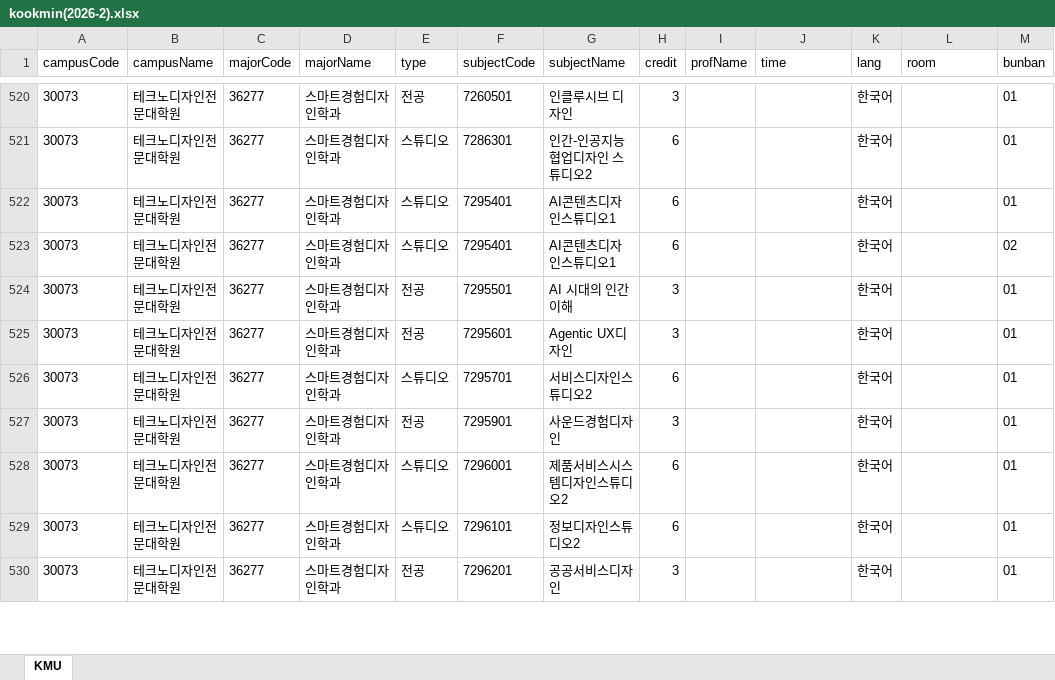
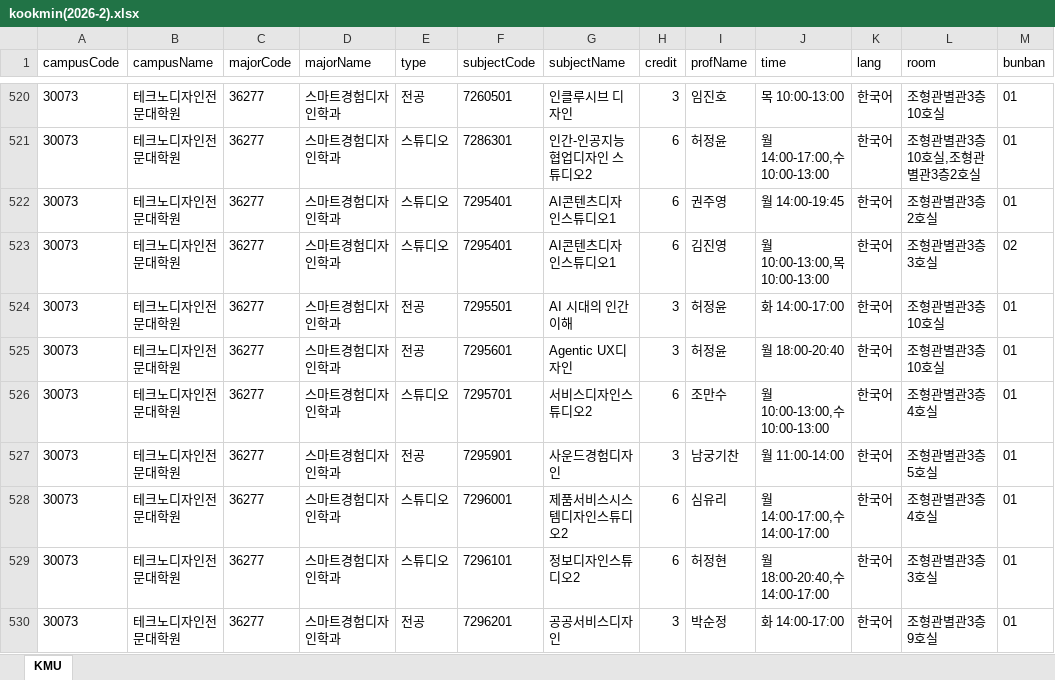
Before and after one commit to calvin0504/sugang-tracker, an Excel workbook: actions_fetch/out/kookmin(2026-2).xlsx, sheet KMU, drawn as a sheet; only a part is shown, gaps mark what is left out; values as stored, in another font and other column widths than the file's, no borders; the diff covers the shown part only; the diff names each change by its address in the sheet, - before the commit and + after, or states it on an @@ line.

```diff
--- a/actions_fetch/out/kookmin(2026-2).xlsx (sheet KMU)
+++ b/actions_fetch/out/kookmin(2026-2).xlsx (sheet KMU)
-I520 (profName): (empty)
+I520 (profName): 임진호
-J520 (time): (empty)
+J520 (time): 목 10:00-13:00
-L520 (room): (empty)
+L520 (room): 조형관별관3층10호실
-I521 (profName): (empty)
+I521 (profName): 허정윤
-J521 (time): (empty)
+J521 (time): 월 14:00-17:00,수 10:00-13:00
-L521 (room): (empty)
+L521 (room): 조형관별관3층10호실,조형관별관3층2호실
-I522 (profName): (empty)
+I522 (profName): 권주영
-J522 (time): (empty)
+J522 (time): 월 14:00-19:45
-L522 (room): (empty)
+L522 (room): 조형관별관3층2호실
-I523 (profName): (empty)
+I523 (profName): 김진영
-J523 (time): (empty)
+J523 (time): 월 10:00-13:00,목 10:00-13:00
-L523 (room): (empty)
+L523 (room): 조형관별관3층3호실
-I524:I525 (profName): (empty)
+I524:I525 (profName): 허정윤
-J524 (time): (empty)
+J524 (time): 화 14:00-17:00
-L524:L525 (room): (empty)
+L524:L525 (room): 조형관별관3층10호실
-J525 (time): (empty)
+J525 (time): 월 18:00-20:40
-I526 (profName): (empty)
+I526 (profName): 조만수
-J526 (time): (empty)
+J526 (time): 월 10:00-13:00,수 10:00-13:00
-L526 (room): (empty)
+L526 (room): 조형관별관3층4호실
-I527 (profName): (empty)
+I527 (profName): 남궁기찬
-J527 (time): (empty)
+J527 (time): 월 11:00-14:00
-L527 (room): (empty)
+L527 (room): 조형관별관3층5호실
-I528 (profName): (empty)
+I528 (profName): 심유리
-J528 (time): (empty)
+J528 (time): 월 14:00-17:00,수 14:00-17:00
-L528 (room): (empty)
+L528 (room): 조형관별관3층4호실
-I529 (profName): (empty)
+I529 (profName): 허정현
-J529 (time): (empty)
+J529 (time): 월 18:00-20:40,수 14:00-17:00
-L529 (room): (empty)
+L529 (room): 조형관별관3층3호실
-I530 (profName): (empty)
+I530 (profName): 박순정
-J530 (time): (empty)
+J530 (time): 화 14:00-17:00
-L530 (room): (empty)
+L530 (room): 조형관별관3층9호실
```
Also changed, not shown: 1 added row and 129 edited cells elsewhere in this sheet, 1 other file.
